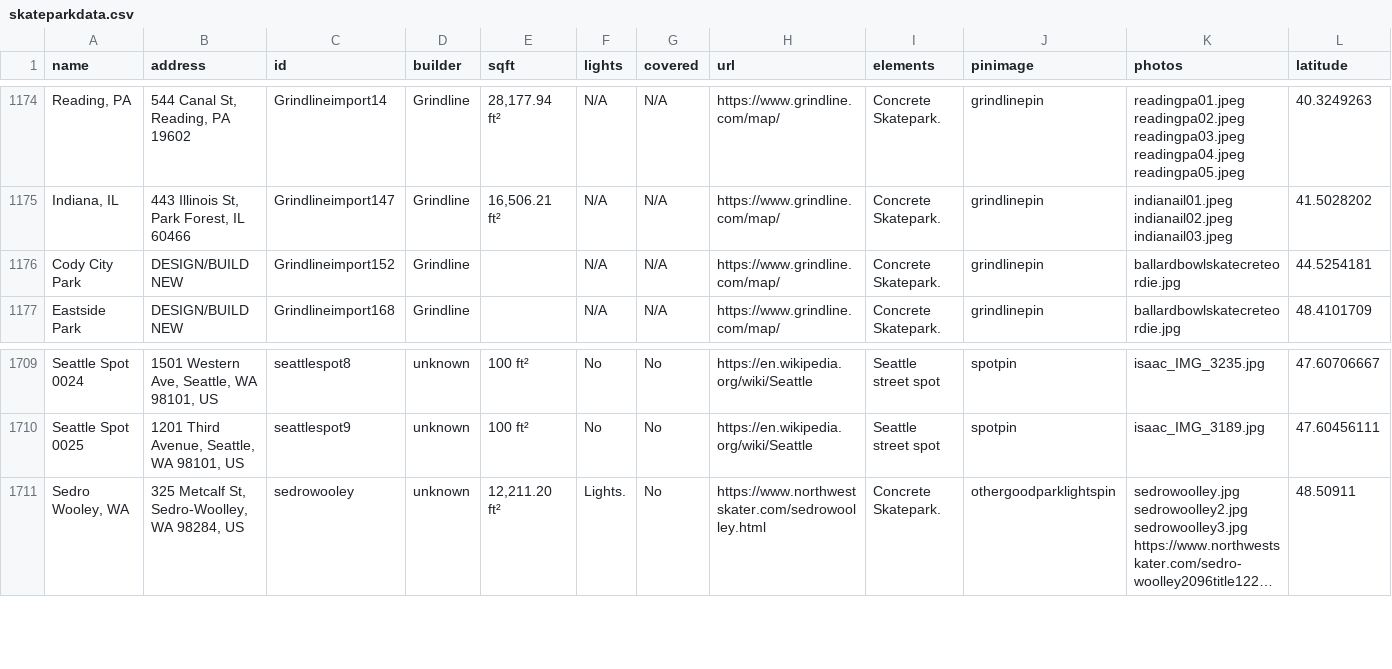
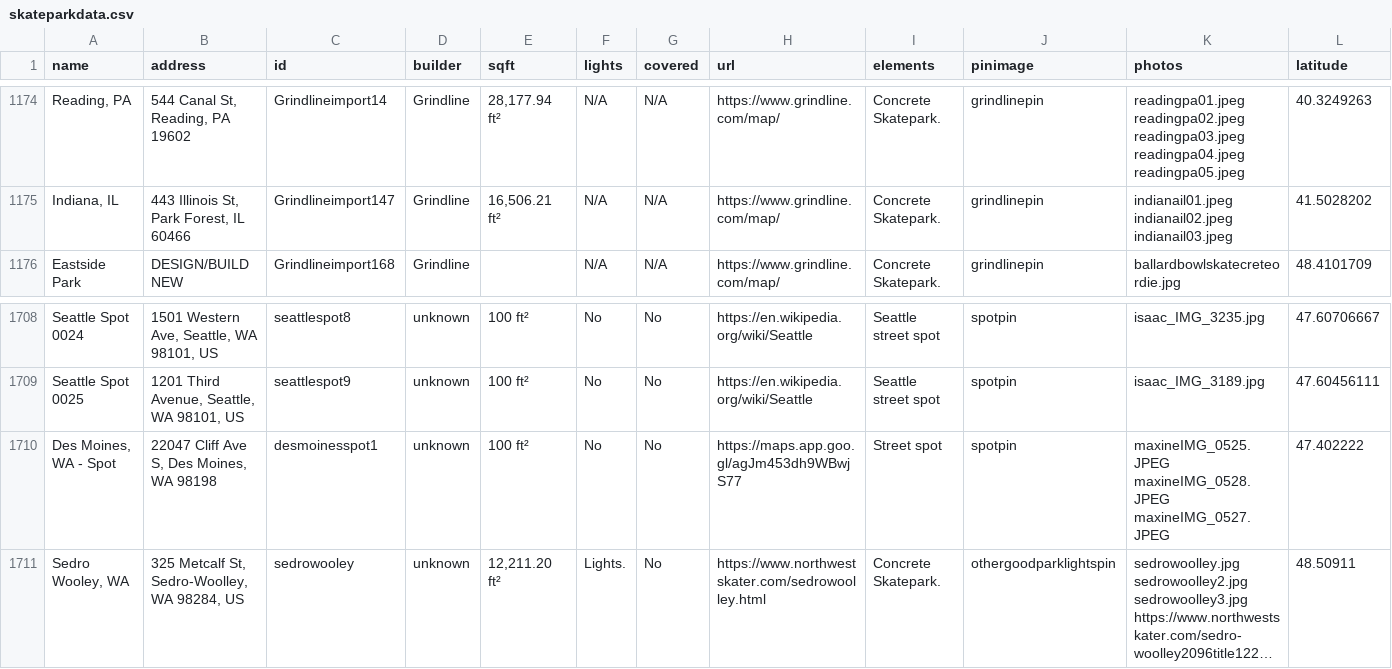
Before and after one commit to jaemzware/skatecreteordie, a CSV file: DATA/skateparkdata.csv, drawn as a sheet; only a part is shown, gaps mark what is left out; long unchanged cells end in …; removed rows and columns are numbered as before the commit, all else as after; rows hold the shown columns only; the diff names each change by its address in the sheet, - before the commit and + after, or states it on an @@ line.

Commit message:
maxine spot

```diff
--- a/DATA/skateparkdata.csv
+++ b/DATA/skateparkdata.csv
-row 1176: Cody City Park | DESIGN/BUILD NEW | Grindlineimport152 | Grindline |  | N/A | N/A | https://www.grindline.com/map/ | Concrete Skatepark. | grindlinepin | ballardbowlskatecreteordie.jpg | 44.5254181
+row 1710: Des Moines, WA - Spot | 22047 Cliff Ave S, Des Moines, WA 98198 | desmoinesspot1 | unknown | 100 ft² | No | No | https://maps.app.goo.gl/agJm453dh9WBwjS77 | Street spot | spotpin | maxineIMG_0525.JPEG maxineIMG_0528.JPEG maxineIMG_0527.JPEG | 47.402222
```
Also changed, not shown: 1 other file.
